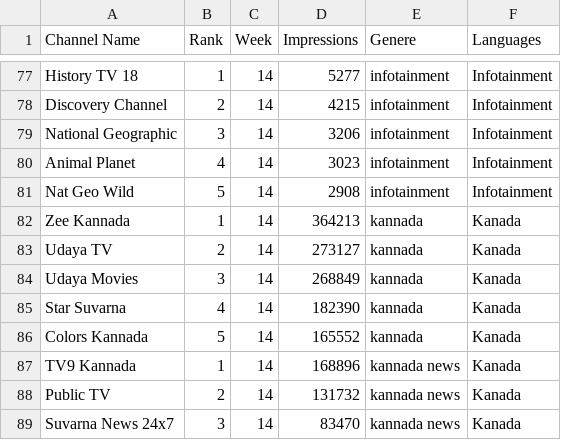
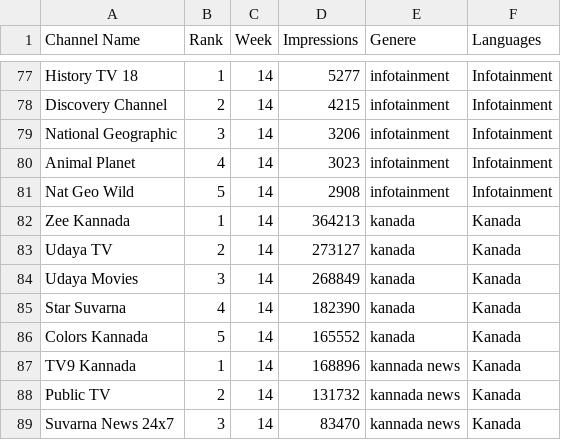
Before and after one commit to nehak0601/TV_Analytics, a CSV file: TV_Shows/csv_data/top_channels.csv, drawn as a sheet; only a part is shown, gaps mark what is left out.

```diff
--- a/TV_Shows/csv_data/top_channels.csv
+++ b/TV_Shows/csv_data/top_channels.csv
@@ -81,7 +81,7 @@ Animal Planet,4,14,3023,infotainment,Infotainment
 Nat Geo Wild,5,14,2908,infotainment,Infotainment
-Zee Kannada,1,14,364213,kannada,Kanada
-Udaya TV,2,14,273127,kannada,Kanada
-Udaya Movies,3,14,268849,kannada,Kanada
-Star Suvarna,4,14,182390,kannada,Kanada
-Colors Kannada,5,14,165552,kannada,Kanada
+Zee Kannada,1,14,364213,kanada,Kanada
+Udaya TV,2,14,273127,kanada,Kanada
+Udaya Movies,3,14,268849,kanada,Kanada
+Star Suvarna,4,14,182390,kanada,Kanada
+Colors Kannada,5,14,165552,kanada,Kanada
 TV9 Kannada,1,14,168896,kannada news,Kanada
```
Also changed, not shown: TV_Shows/csv_data/top_programs.csv, 10 other files.
